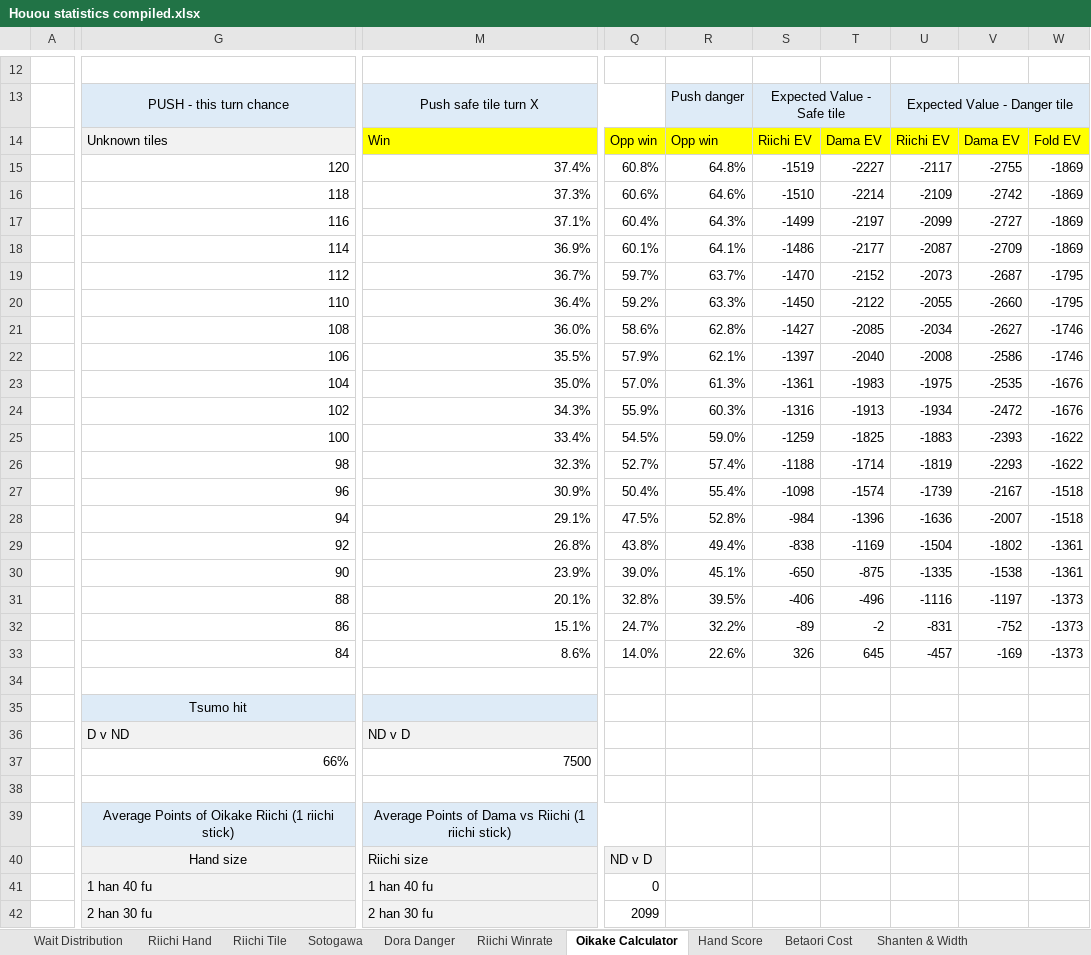
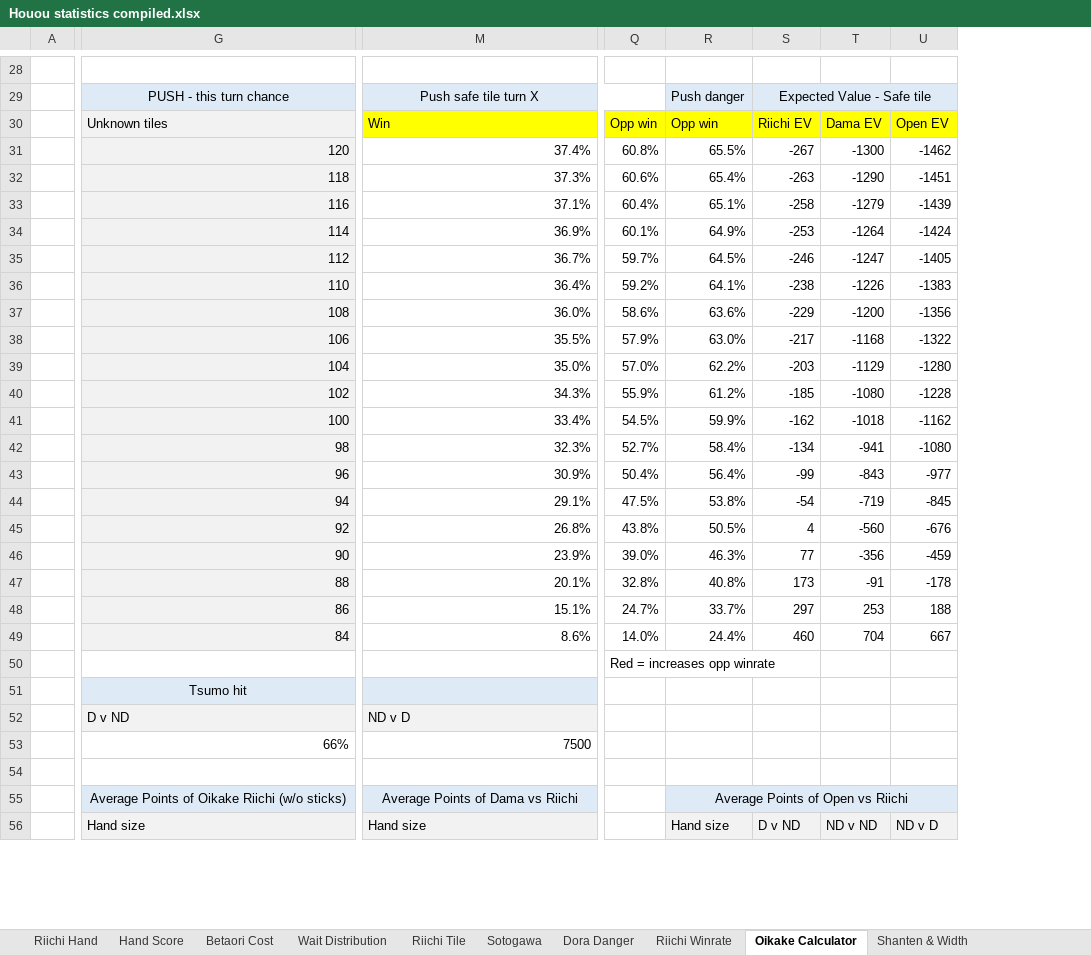
Before and after one commit to chienshyong/houou-statistics, an Excel workbook: results/Houou statistics compiled.xlsx, sheet Oikake Calculator, drawn as a sheet; only a part is shown, gaps mark what is left out; values as stored, in another font and other column widths than the file's, no borders; conditional formats not drawn; removed rows and columns are numbered as before the commit, all else as after; rows hold the shown columns only; the diff covers the shown part only; the diff names each change by its address in the sheet, - before the commit and + after, or states it on an @@ line.

Commit message:
Oikake stats & calculator

```diff
--- a/results/Houou statistics compiled.xlsx (sheet Oikake Calculator)
+++ b/results/Houou statistics compiled.xlsx (sheet Oikake Calculator)
@@ sheet tab order changed: Riichi Hand | Hand Score | Betaori Cost | Wait Distribution | Riichi Tile | Sotogawa | Dora Danger | Riichi Winrate | Oikake Calculator | Shanten & Width @@
-column R, rows 13-33: Push danger | Opp win | 64.8% | 64.6% | 64.3% | 64.1% | 63.7% | 63.3% | 62.8% | 62.1% | 61.3% | 60.3% | 59.0% | 57.4% | 55.4% | 52.8% | 49.4% | 45.1% | 39.5% | 32.2% | 22.6%
-column S, rows 13-33: Expected Value - Safe tile | Riichi EV | -1519 | -1510 | -1499 | -1486 | -1470 | -1450 | -1427 | -1397 | -1361 | -1316 | -1259 | -1188 | -1098 | -984 | -838 | -650 | -406 | -89 | 326
-column T, rows 14-33: Dama EV | -2227 | -2214 | -2197 | -2177 | -2152 | -2122 | -2085 | -2040 | -1983 | -1913 | -1825 | -1714 | -1574 | -1396 | -1169 | -875 | -496 | -2 | 645
-column U, rows 13-33: Expected Value - Danger tile | Riichi EV | -2117 | -2109 | -2099 | -2087 | -2073 | -2055 | -2034 | -2008 | -1975 | -1934 | -1883 | -1819 | -1739 | -1636 | -1504 | -1335 | -1116 | -831 | -457
-column V, rows 14-33: Dama EV | -2755 | -2742 | -2727 | -2709 | -2687 | -2660 | -2627 | -2586 | -2535 | -2472 | -2393 | -2293 | -2167 | -2007 | -1802 | -1538 | -1197 | -752 | -169
-column W, rows 14-33: Fold EV | -1869 | -1869 | -1869 | -1869 | -1795 | -1795 | -1746 | -1746 | -1676 | -1676 | -1622 | -1622 | -1518 | -1518 | -1361 | -1361 | -1373 | -1373 | -1373
+column R, rows 29-49: Push danger | Opp win | 65.5% | 65.4% | 65.1% | 64.9% | 64.5% | 64.1% | 63.6% | 63.0% | 62.2% | 61.2% | 59.9% | 58.4% | 56.4% | 53.8% | 50.5% | 46.3% | 40.8% | 33.7% | 24.4%; rows 55-56: Average Points of Open vs Riichi | Hand size
+column S, rows 29-49: Expected Value - Safe tile | Riichi EV | -267 | -263 | -258 | -253 | -246 | -238 | -229 | -217 | -203 | -185 | -162 | -134 | -99 | -54 | 4 | 77 | 173 | 297 | 460; row 56: D v ND
+column T, rows 30-49: Dama EV | -1300 | -1290 | -1279 | -1264 | -1247 | -1226 | -1200 | -1168 | -1129 | -1080 | -1018 | -941 | -843 | -719 | -560 | -356 | -91 | 253 | 704; row 56: ND v ND
+column U, rows 30-49: Open EV | -1462 | -1451 | -1439 | -1424 | -1405 | -1383 | -1356 | -1322 | -1280 | -1228 | -1162 | -1080 | -977 | -845 | -676 | -459 | -178 | 188 | 667; row 56: ND v D
-G31:G49 fill: none
+G31:G49 fill: #F2F2F2
-Q50: (empty)
+Q50: Red = increases opp winrate
-row 38: (empty)
+row 54: (empty)
-G55: …Oikake Riichi (1 riichi stick)
+G55: …Oikake Riichi (w/o sticks)
-M55: Average Points of Dama vs Riichi (1 riichi stick)
+M55: Average Points of Dama vs Riichi
-M39:Q39 merged
+M55:P55 merged
-Q55 fill: #DEEBF7
+Q55 fill: none
-G56 alignment: center
+G56 alignment: left
-G40:H40 merged
-M56: Riichi size
+M56: Hand size
-Q56: ND v D
+Q56: (empty)
-Q56 fill: #F2F2F2
+Q56 fill: none
-row 41:  | 1 han 40 fu | 1 han 40 fu | 0
-row 42:  | 2 han 30 fu | 2 han 30 fu | 2099
```
Also changed, not shown: 35 added rows, 17 removed rows, 11 edited cells and cell formats elsewhere in this sheet, sheet Riichi Hand, sheet Hand Outcome, sheet Hand Score, sheet Riichi Winrate, other sheet tabs, formulas that keep their value, 3 other files.
